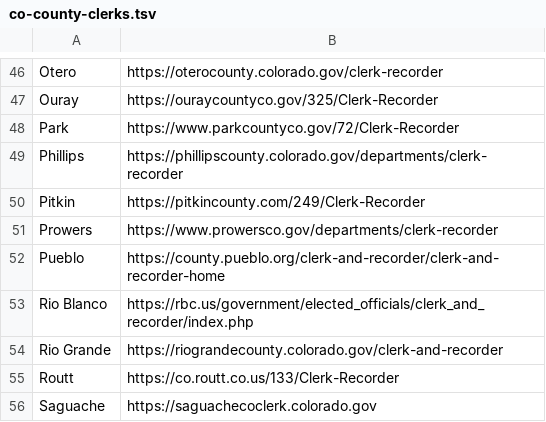
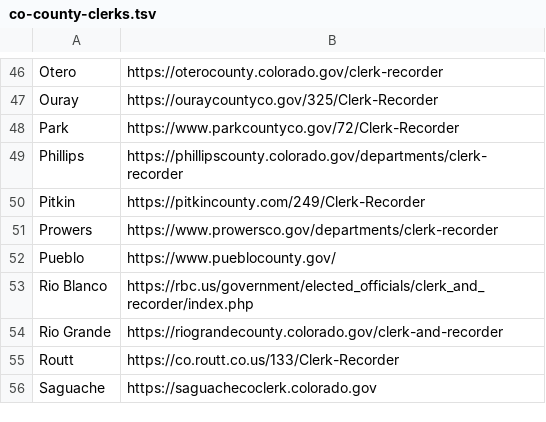
Before and after one commit to nealmcb/audit-results, a TSV file: data/co-county-clerks.tsv, drawn as a sheet; only a part is shown, gaps mark what is left out.

```diff
--- a/data/co-county-clerks.tsv
+++ b/data/co-county-clerks.tsv
@@ -51,3 +51,3 @@ Pitkin	https://pitkincounty.com/249/Clerk-Recorder
 Prowers	https://www.prowersco.gov/departments/clerk-recorder
-Pueblo	https://county.pueblo.org/clerk-and-recorder/clerk-and-recorder-home
+Pueblo	https://www.pueblocounty.gov/
 Rio Blanco	https://rbc.us/government/elected_officials/clerk_and_recorder/index.php
```
Also changed, not shown: 16 other files.
